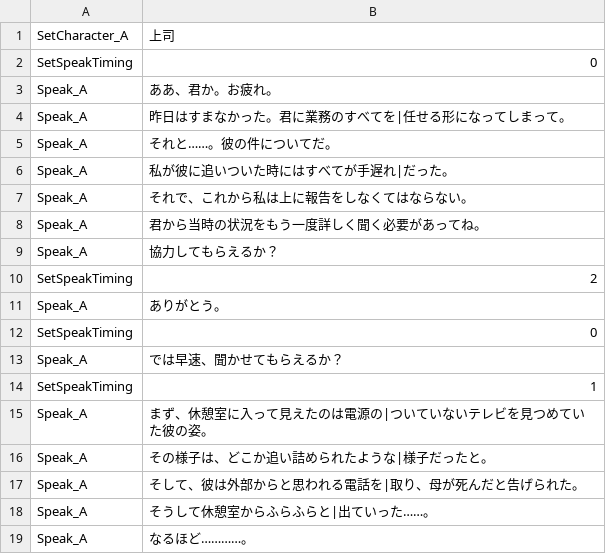
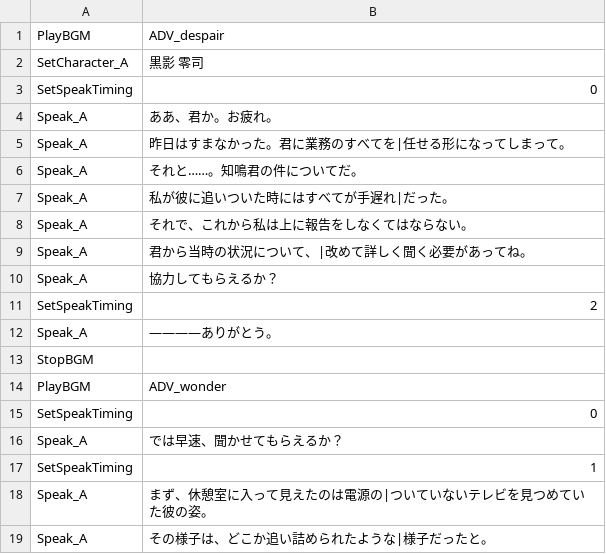
Before and after one commit to sca-syuya-kumagai-0005/GraduationWork, a CSV file: Helios/Assets/Csv/Adventure/Day_14.csv, drawn as a sheet; only a part is shown; the shorter side is filled out with more unchanged rows.

```diff
--- a/Helios/Assets/Csv/Adventure/Day_14.csv
+++ b/Helios/Assets/Csv/Adventure/Day_14.csv
@@ -1,2 +1,3 @@
-SetCharacter_A,上司
+PlayBGM,ADV_despair
+SetCharacter_A,黒影　零司
 SetSpeakTiming,0
@@ -4,9 +5,11 @@ Speak_A,ああ、君か。お疲れ。
 Speak_A,昨日はすまなかった。君に業務のすべてを|任せる形になってしまって。
-Speak_A,それと……。彼の件についてだ。
+Speak_A,それと……。知鳴君の件についてだ。
 Speak_A,私が彼に追いついた時にはすべてが手遅れ|だった。
 Speak_A,それで、これから私は上に報告をしなくてはならない。
-Speak_A,君から当時の状況をもう一度詳しく聞く必要があってね。
+Speak_A,君から当時の状況について、|改めて詳しく聞く必要があってね。
 Speak_A,協力してもらえるか？
 SetSpeakTiming,2
-Speak_A,ありがとう。
+Speak_A,――――ありがとう。
+StopBGM,
+PlayBGM,ADV_wonder
 SetSpeakTiming,0
```
Also changed, not shown: Helios/Assets/Csv/Adventure/Day_11.csv, Helios/Assets/Csv/Adventure/Day_15.csv, 34 other files.
